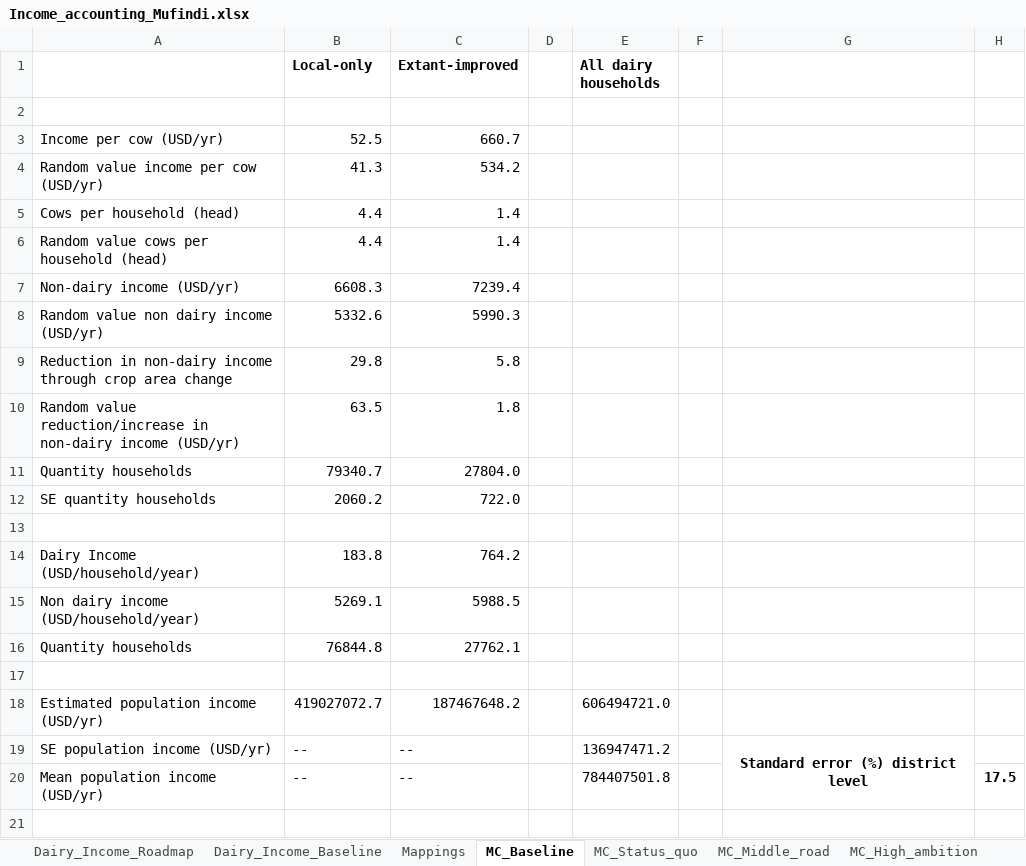
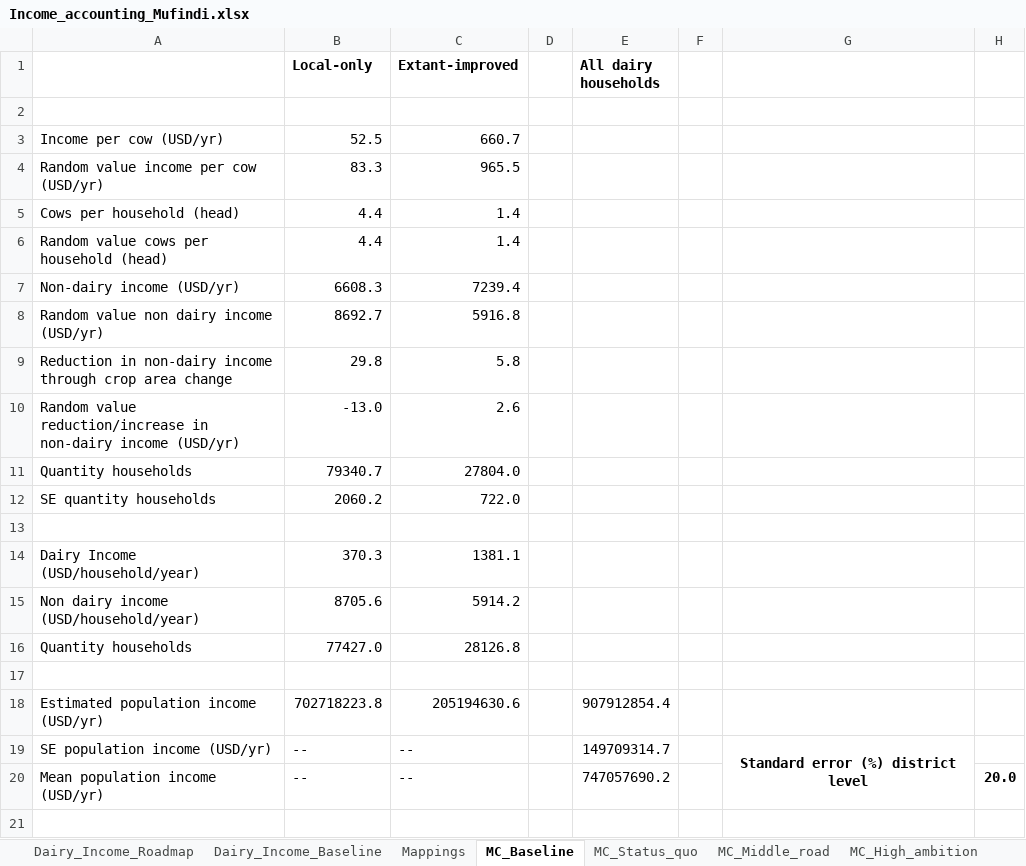
Before and after one commit to James-Hawkins/Tanzania-Dairy-Mitigation-Assessment, an Excel workbook: Income_accounting_Mufindi.xlsx, sheet MC_Baseline, drawn as a sheet; only a part is shown; values as stored, in another font and other column widths than the file's, no borders; removed rows and columns are numbered as before the commit, all else as after; the diff covers the shown part only; the diff names each change by its address in the sheet, - before the commit and + after, or states it on an @@ line.

```diff
--- a/Income_accounting_Mufindi.xlsx (sheet MC_Baseline)
+++ b/Income_accounting_Mufindi.xlsx (sheet MC_Baseline)
-B4 (Local-only): 41.3
+B4 (Local-only): 83.3
-C4 (Extant-improved): 534.2
+C4 (Extant-improved): 965.5
-B8 (Local-only): 5332.6
+B8 (Local-only): 8692.7
-C8 (Extant-improved): 5990.3
+C8 (Extant-improved): 5916.8
-B10 (Local-only): 63.5
+B10 (Local-only): -13.0
-C10 (Extant-improved): 1.8
+C10 (Extant-improved): 2.6
-B14 (Local-only): 183.8
+B14 (Local-only): 370.3
-C14 (Extant-improved): 764.2
+C14 (Extant-improved): 1381.1
-B15 (Local-only): 5269.1
+B15 (Local-only): 8705.6
-C15 (Extant-improved): 5988.5
+C15 (Extant-improved): 5914.2
-B16 (Local-only): 76844.8
+B16 (Local-only): 77427.0
-C16 (Extant-improved): 27762.1
+C16 (Extant-improved): 28126.8
-row 18: Estimated population income (USD/yr) | 419027072.7 | 187467648.2 |  | 606494721.0
+row 18: Estimated population income (USD/yr) | 702718223.8 | 205194630.6 |  | 907912854.4
-E19 (All dairy households): 136947471.2
+E19 (All dairy households): 149709314.7
-E20 (All dairy households): 784407501.8
+E20 (All dairy households): 747057690.2
-H20: 17.5
+H20: 20.0
```
Also changed, not shown: other rows of this sheet, sheet MC_High_ambition, sheet MC_High_ambition_plus, sheet MC_Status_quo, sheet MC_Middle_road, sheet Dairy_Income_Roadmap, sheet Mappings, 1 more sheet, formulas that keep their value, Income_accounting_Mvomero.xlsx, Income_accounting_Njombe.xlsx, 1 other file.
